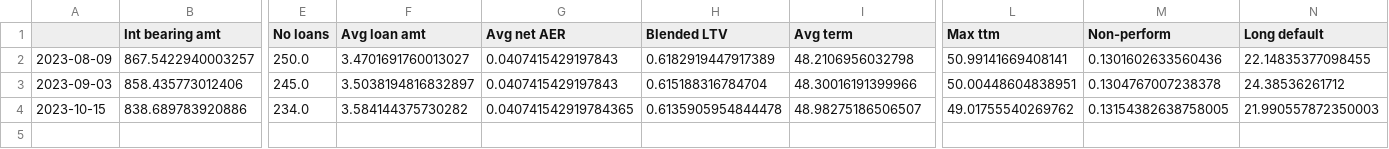
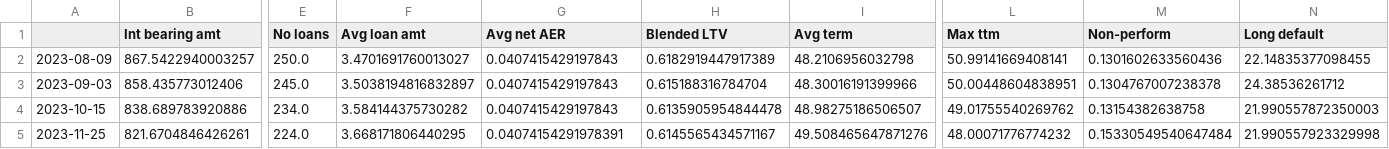
Before and after one commit to sijfish/p2panalytics, a CSV file: data/assetz_capital_history.csv, drawn as a sheet; only a part is shown, gaps mark what is left out; rows hold the shown columns only; the diff names each change by its address in the sheet, - before the commit and + after, or states it on an @@ line.

```diff
--- a/data/assetz_capital_history.csv
+++ b/data/assetz_capital_history.csv
-G4 (Avg net AER): 0.040741542919784365
+G4 (Avg net AER): 0.0407415429197843
-M4 (Non-perform): 0.13154382638758005
+M4 (Non-perform): 0.13154382638758
+row 5: 2023-11-25 | 821.6704846426261 | 224.0 | 3.668171806440295 | 0.04074154291978391 | 0.6145565434571167 | 49.508465647871276 | 48.00071776774232 | 0.15330549540647484 | 21.990557923329998
```
Also changed, not shown: data/crowdproperty_history.csv, data/invest_fund_history.csv, 13 other files.
